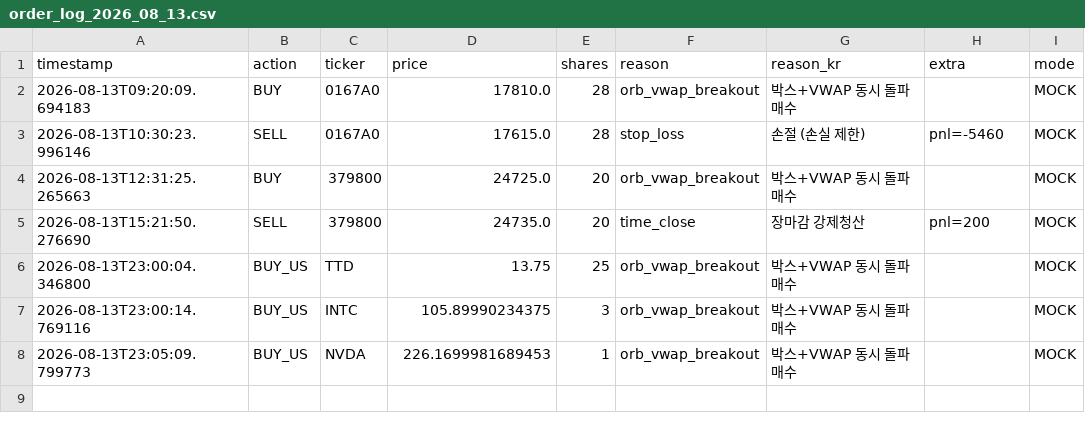
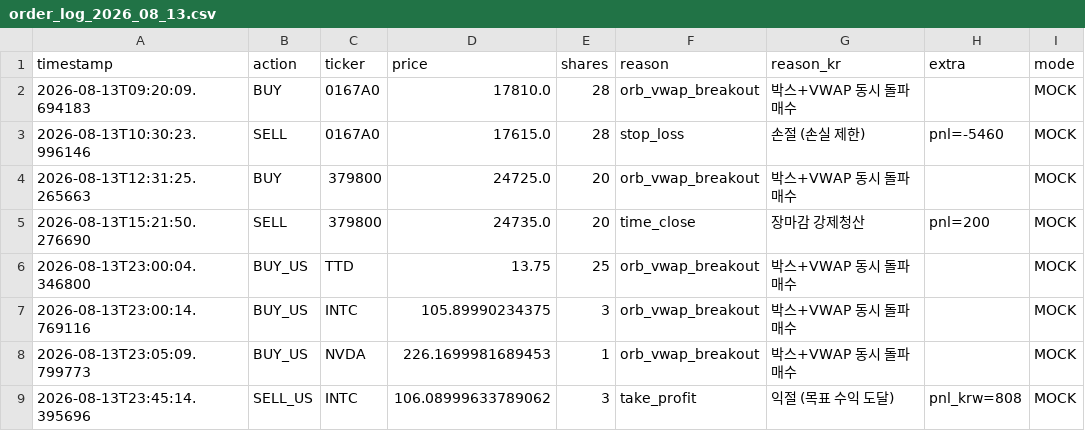
Before and after one commit to mypride5315/stocktraining, a CSV file: Order/order_log_2026_08_13.csv, drawn as a sheet; the diff names each change by its address in the sheet, - before the commit and + after, or states it on an @@ line.

```diff
--- a/Order/order_log_2026_08_13.csv
+++ b/Order/order_log_2026_08_13.csv
+row 9: 2026-08-13T23:45:14.395696 | SELL_US | INTC | 106.08999633789062 | 3 | take_profit | 익절 (목표 수익 도달) | pnl_krw=808 | MOCK
```
Also changed, not shown: 1 other file.
